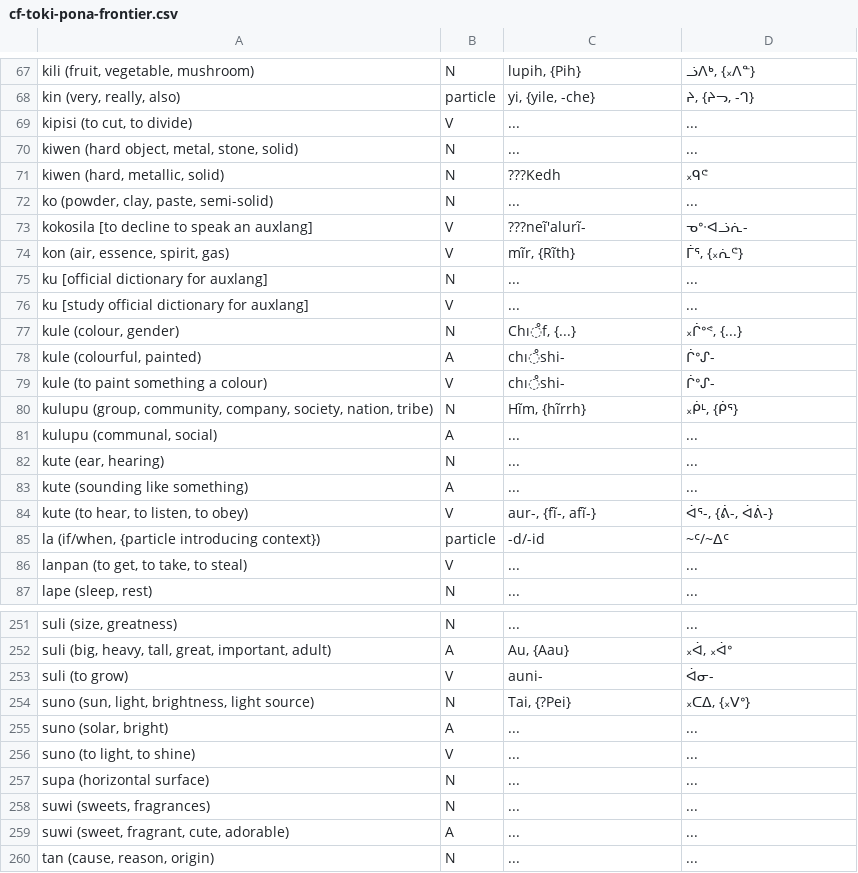
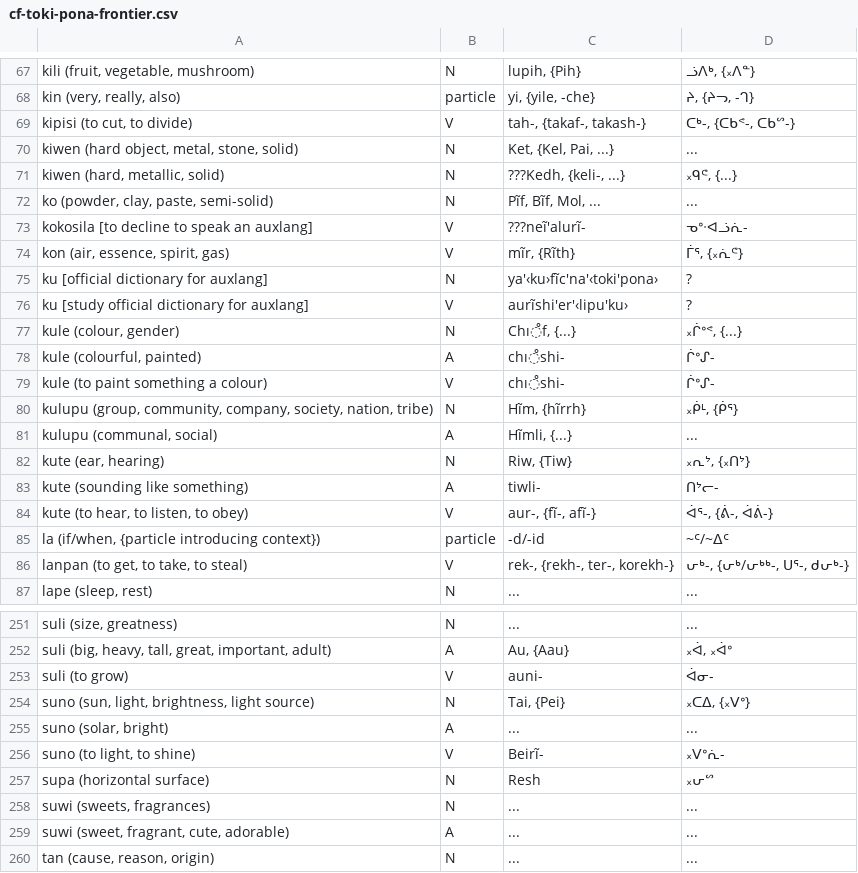
Before and after one commit to SFTwilight/quaehirrhrim, a CSV file: cf-toki-pona-frontier.csv, drawn as a sheet; only a part is shown, gaps mark what is left out; the diff covers the shown part only; the diff names each change by its address in the sheet, - before the commit and + after, or states it on an @@ line.

Commit message:
cf-toki-pona-frontier.csv: to 175/309words, (2/14ltr)

```diff
--- a/cf-toki-pona-frontier.csv
+++ b/cf-toki-pona-frontier.csv
-C69: ...
+C69: tah-, {takaf-, takash-}
-D69: ...
+D69: ᑕᒃ-, {ᑕᑲᕝ-, ᑕᑲᔥ-}
-C70: ...
+C70: Ket, {Kel, Pai, ...}
-C71: ???Kedh
+C71: ???Kedh, {keli-, ...}
-D71: ᙮ᑫᕪ
+D71: ᙮ᑫᕪ, {...}
-C72: ...
+C72: Pĩf, Bĩf, Mol, ...
-C75: ...
+C75: ya'‹ku›fĩc'na'‹toki'pona›
-D75:D76: ...
+D75:D76: ?
-C76: ...
+C76: aurĩshi'er'‹lipu'ku›
-C81: ...
+C81: Hĩmli, {...}
-C82: ...
+C82: Riw, {Tiw}
-D82: ...
+D82: ᙮ᕆᔾ, {᙮ᑎᔾ}
-C83: ...
+C83: tiwli-
-D83: ...
+D83: ᑎᔾᓕ-
-C86: ...
+C86: rek-, {rekh-, ter-, korekh-}
-D86: ...
+D86: ᕂᒃ-, {ᕂᒃ/ᕂᒃᒃ-, ᑌᕐ-, ᑯᕂᒃ-}
-C254: Tai, {?Pei}
+C254: Tai, {Pei}
-C256: ...
+C256: Beirĩ-
-D256: ...
+D256: ᙮ᐯᐤᕇ-
-C257: ...
+C257: Resh
-D257: ...
+D257: ᙮ᕂᔥ
```
Also changed, not shown: 35 edited cells elsewhere in this file.
